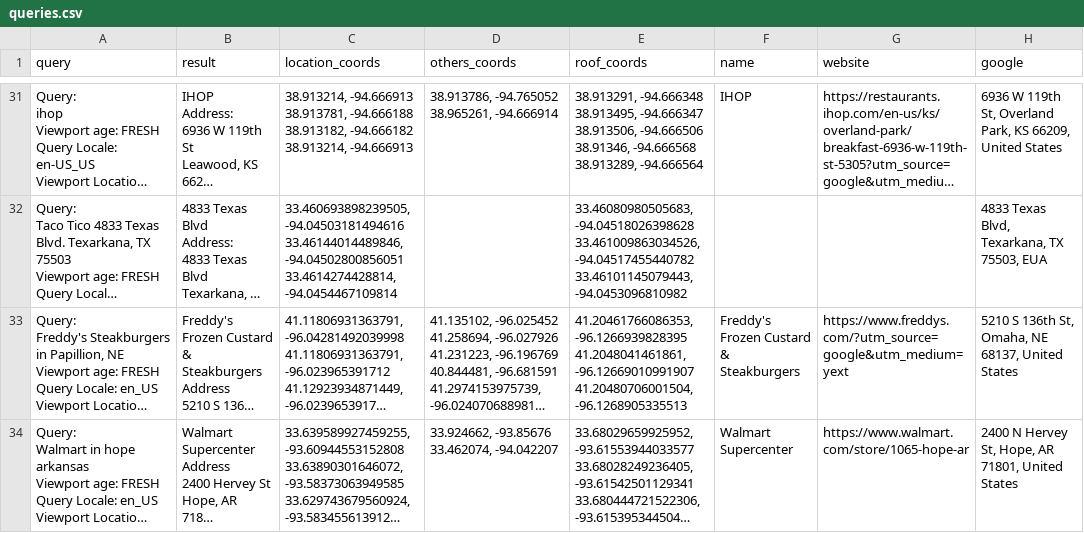
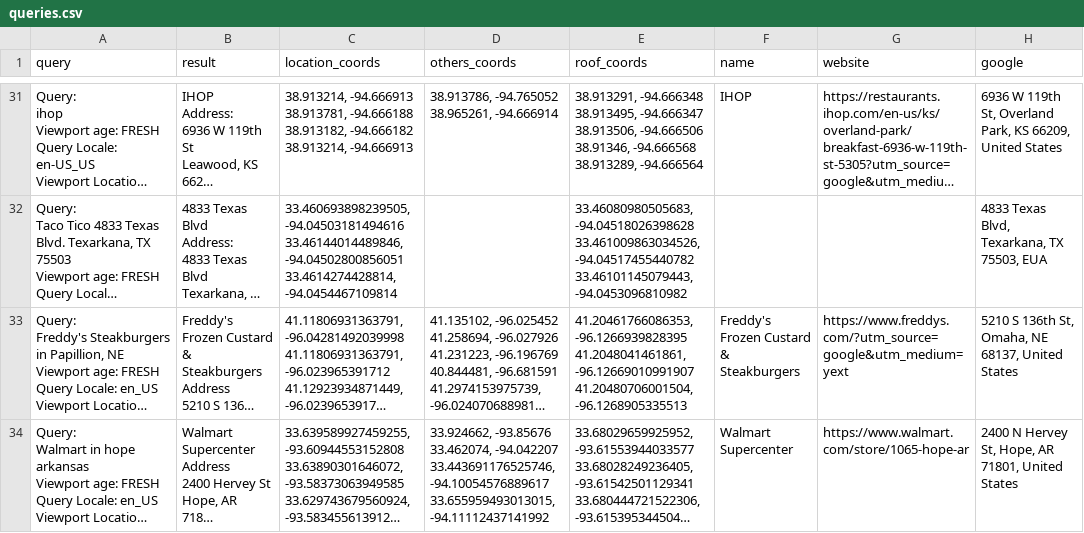
Before and after one commit to seblutzer/lutzer, a CSV file: queries.csv, drawn as a sheet; only a part is shown, gaps mark what is left out; long unchanged cells end in …; ↵ is a line break in a cell; the diff names each change by its address in the sheet, - before the commit and + after, or states it on an @@ line.

Commit message:
Upload database

```diff
--- a/queries.csv
+++ b/queries.csv
-D34 (others_coords): …33.462074, -94.042207
+D34 (others_coords): …33.462074, -94.042207 ↵ 33.443691176525746, -94.10054576889617 ↵ 33.655959493013015, -94.11112437141992
```
